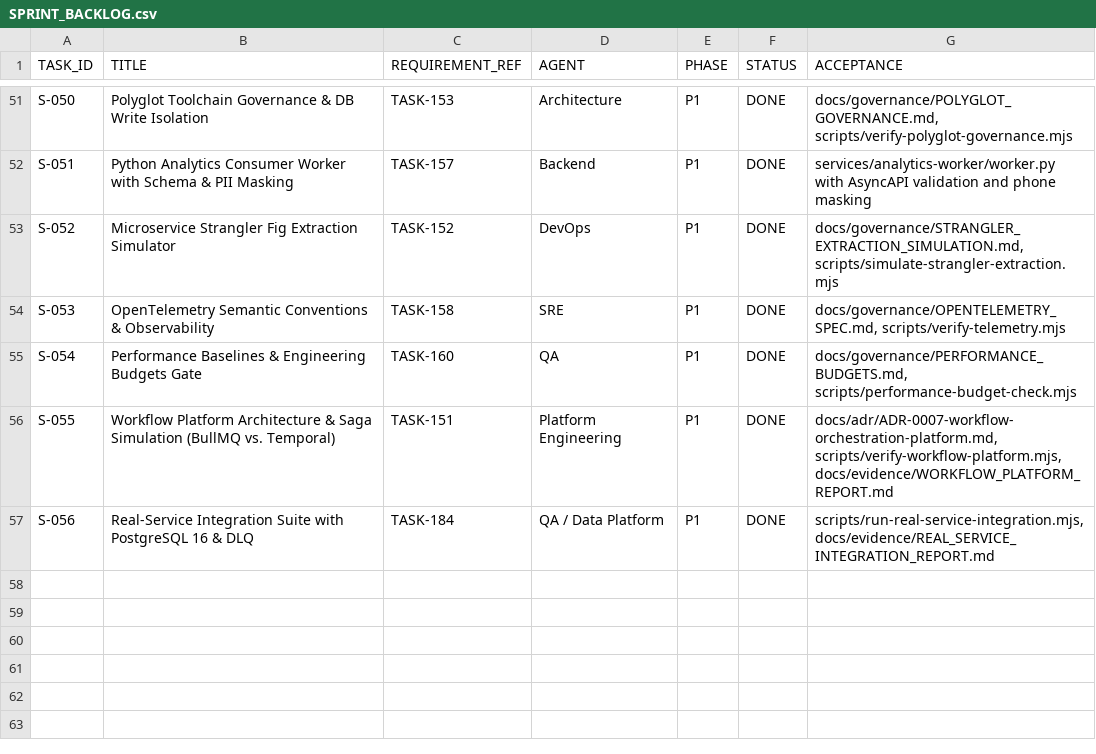
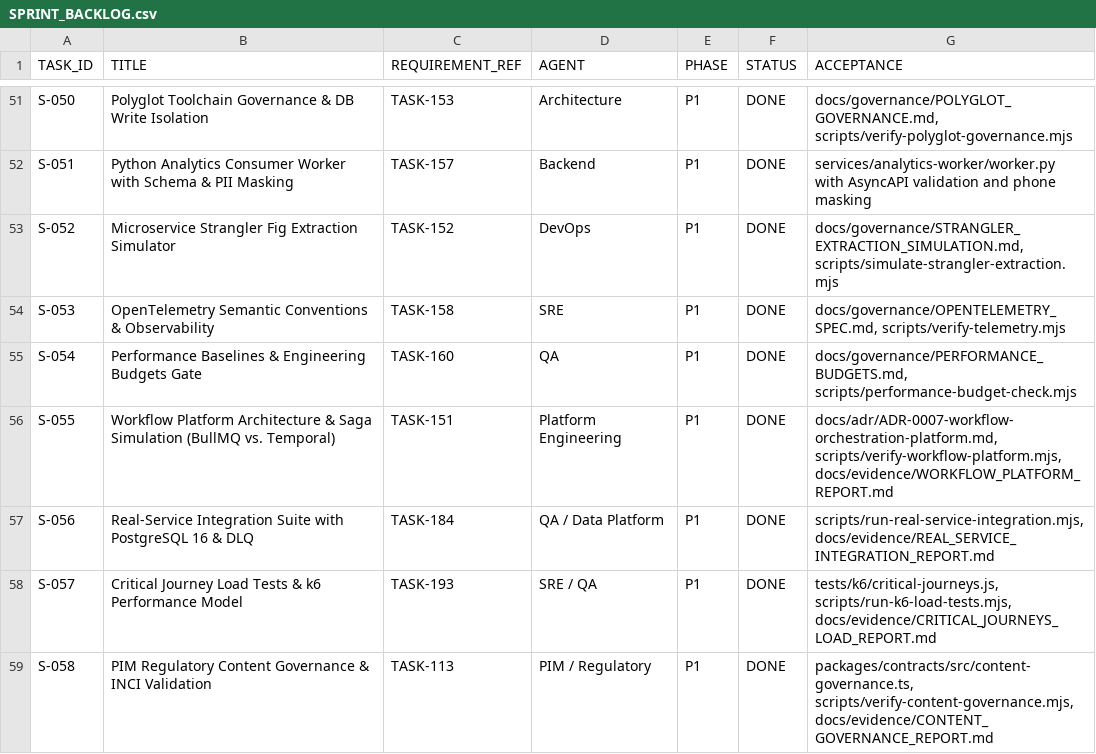
Before and after one commit to rezamovaheddi/brand-commerce, a CSV file: docs/execution/SPRINT_BACKLOG.csv, drawn as a sheet; only a part is shown, gaps mark what is left out; the diff names each change by its address in the sheet, - before the commit and + after, or states it on an @@ line.

```diff
--- a/docs/execution/SPRINT_BACKLOG.csv
+++ b/docs/execution/SPRINT_BACKLOG.csv
+row 58: S-057 | Critical Journey Load Tests & k6 Performance Model | TASK-193 | SRE / QA | P1 | DONE | tests/k6/critical-journeys.js, scripts/run-k6-load-tests.mjs, docs/evidence/CRITICAL_JOURNEYS_LOAD_REPORT.md
+row 59: S-058 | PIM Regulatory Content Governance & INCI Validation | TASK-113 | PIM / Regulatory | P1 | DONE | packages/contracts/src/content-governance.ts, scripts/verify-content-governance.mjs, docs/evidence/CONTENT_GOVERNANCE_REPORT.md
```
Also changed, not shown: docs/audit/IMPLEMENTATION_STATUS.csv, 28 other files.
